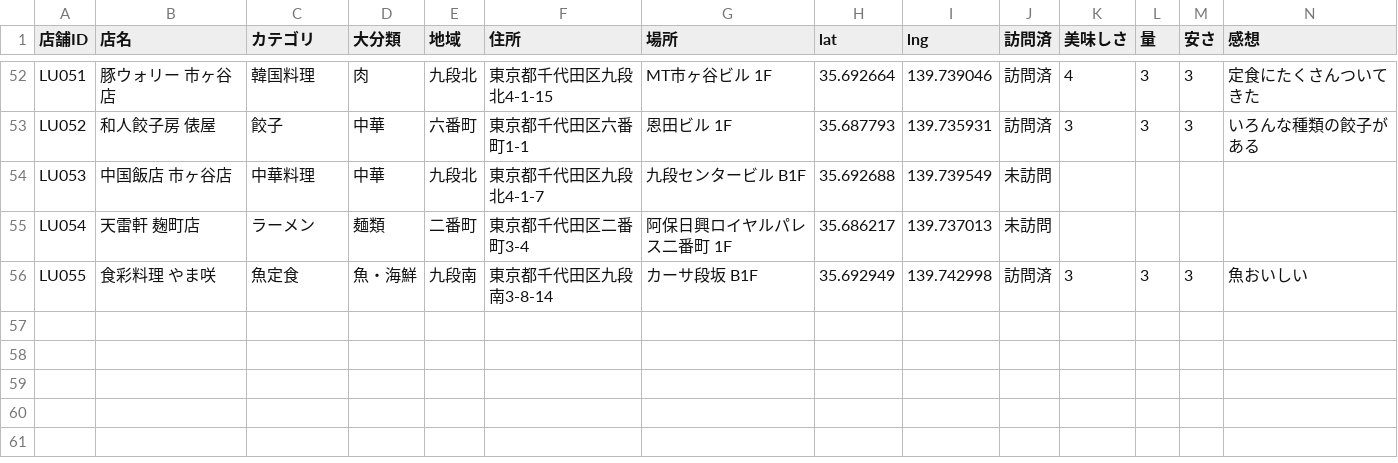
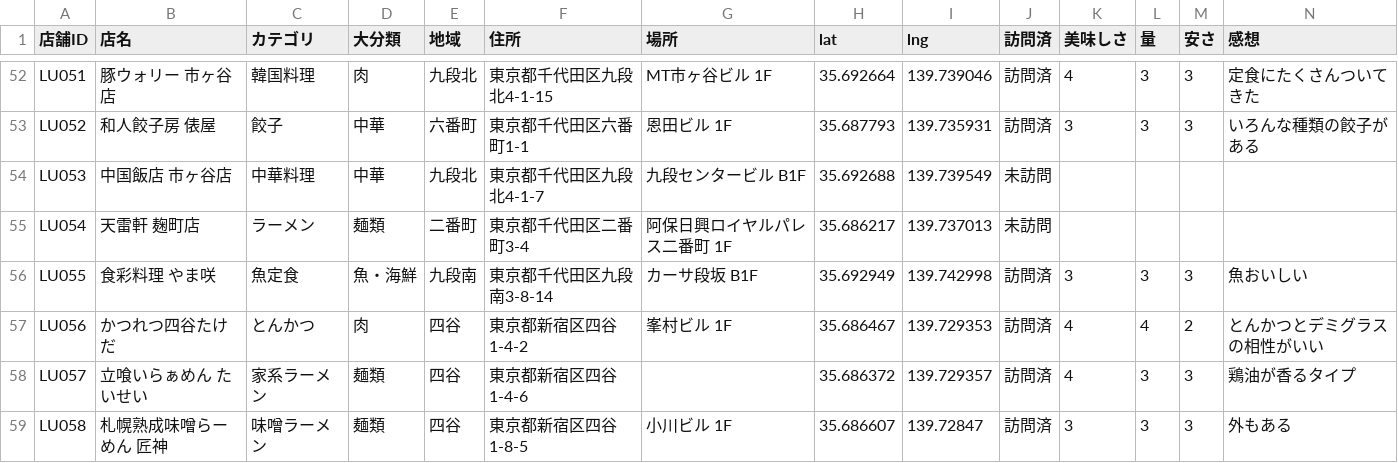
Before and after one commit to katyoid57/gt-lunch-map, a CSV file: data/restaurants.csv, drawn as a sheet; only a part is shown, gaps mark what is left out; rows hold the shown columns only; the diff names each change by its address in the sheet, - before the commit and + after, or states it on an @@ line.

```diff
--- a/data/restaurants.csv
+++ b/data/restaurants.csv
+row 57: LU056 | かつれつ四谷たけだ | とんかつ | 肉 | 四谷 | 東京都新宿区四谷1-4-2 | 峯村ビル 1F | 35.686467 | 139.729353 | 訪問済 | 4 | 4 | 2 | とんかつとデミグラスの相性がいい
+row 58: LU057 | 立喰いらぁめん たいせい | 家系ラーメン | 麺類 | 四谷 | 東京都新宿区四谷1-4-6 |  | 35.686372 | 139.729357 | 訪問済 | 4 | 3 | 3 | 鶏油が香るタイプ
+row 59: LU058 | 札幌熟成味噌らーめん 匠神 | 味噌ラーメン | 麺類 | 四谷 | 東京都新宿区四谷1-8-5 | 小川ビル 1F | 35.686607 | 139.72847 | 訪問済 | 3 | 3 | 3 | 外もある
```
Also changed, not shown: 2 other files.
